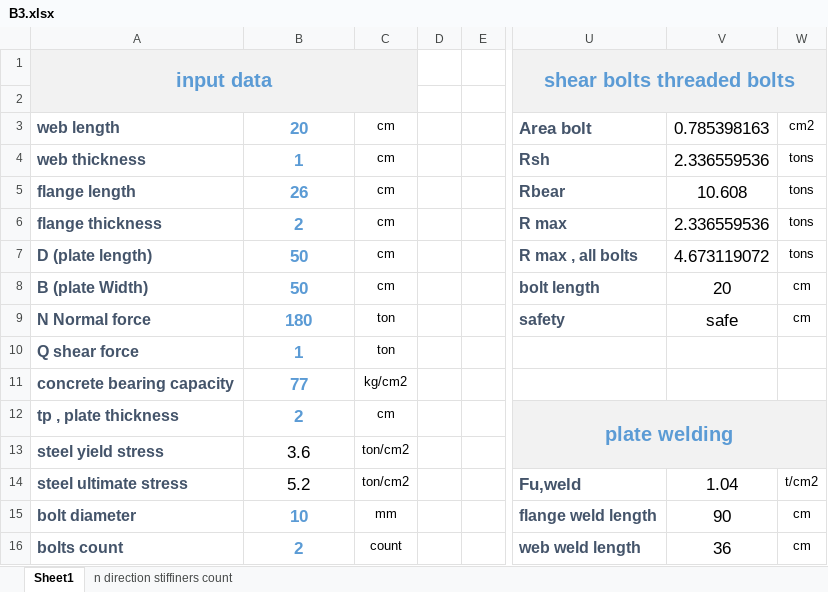
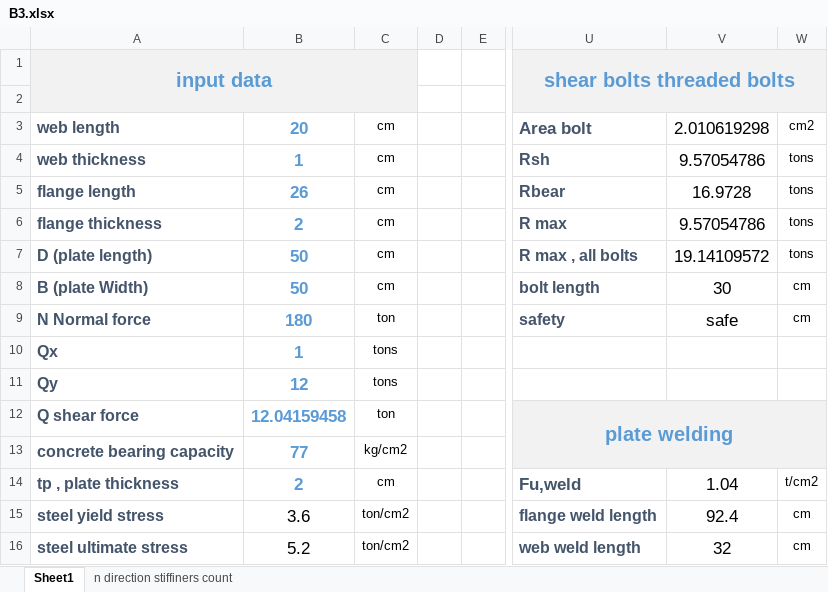
Before and after one commit to AHMEDmohamedyassin/Graduation-project, an Excel workbook: development/07-connections/B3.xlsx, sheet Sheet1, drawn as a sheet; only a part is shown, gaps mark what is left out; values as stored, in another font and other column widths than the file's, no borders; charts and pictures and conditional formats not drawn; the diff covers the shown part only; the diff names each change by its address in the sheet, - before the commit and + after, or states it on an @@ line.

```diff
--- a/development/07-connections/B3.xlsx (sheet Sheet1)
+++ b/development/07-connections/B3.xlsx (sheet Sheet1)
-V3: 0.785398163
+V3: 2.010619298
-V4: 2.336559536
+V4: 9.57054786
-V5: 10.608
+V5: 16.9728
-V6: 2.336559536
+V6: 9.57054786
-V7: 4.673119072
+V7: 19.14109572
-V8: 20
+V8: 30
-A10: Q shear force
+A10: Qx
-C10: ton
+C10: tons
-A11: concrete bearing capacity
+A11: Qy
-B11: 77
+B11: 12
-C11: kg/cm2
+C11: tons
-A12: tp , plate thickness
+A12: Q shear force
-B12: 2
+B12: 12.04159458
-C12: cm
+C12: ton
-A13: steel yield stress
+A13: concrete bearing capacity
-B13: 3.6
+B13: 77
@@ B13:B14 bold: off → on, text colour: black → #5B9BD5 @@
-C13: ton/cm2
+C13: kg/cm2
-A14: steel ultimate stress
+A14: tp , plate thickness
-B14: 5.2
+B14: 2
-C14: ton/cm2
+C14: cm
-A15: bolt diameter
+A15: steel yield stress
-B15: 10
+B15: 3.6
@@ B15:B16 bold: on → off, text colour: #5B9BD5 → black @@
-C15: mm
+C15: ton/cm2
-V15: 90
+V15: 92.4
-A16: bolts count
+A16: steel ultimate stress
-B16: 2
+B16: 5.2
-C16: count
+C16: ton/cm2
-V16: 36
+V16: 32
```
Also changed, not shown: 3 added rows, 3 removed rows, 23 edited cells and cell formats elsewhere in this sheet, formulas that keep their value, charts or pictures, design exel sheet/hinged base connection.xlsx, development/07-connections/B1 - option 2.xlsx, 18 other files.
